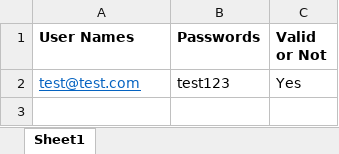
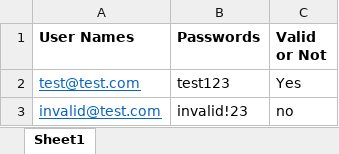
Before and after one commit to Markoradonic/test_automation_selenium_java_maven, an Excel workbook: src/main/java/resources/credentials.xlsx, sheet Sheet1, drawn as a sheet; values as stored, in another font and other column widths than the file's, no borders; the diff names each change by its address in the sheet, - before the commit and + after, or states it on an @@ line.

Commit message:
added test for invalid credentials and added functionality for reading excel tables

```diff
--- a/src/main/java/resources/credentials.xlsx (sheet Sheet1)
+++ b/src/main/java/resources/credentials.xlsx (sheet Sheet1)
+row 3: invalid@test.com | invalid!23 | no
```
Also changed, not shown: 26 other files.
